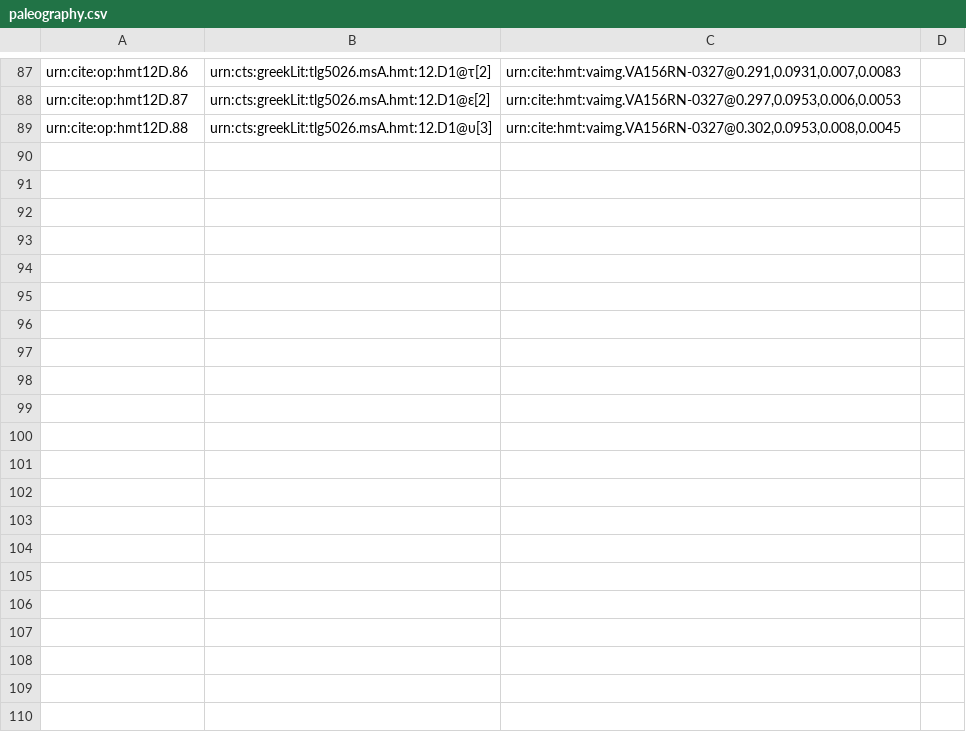
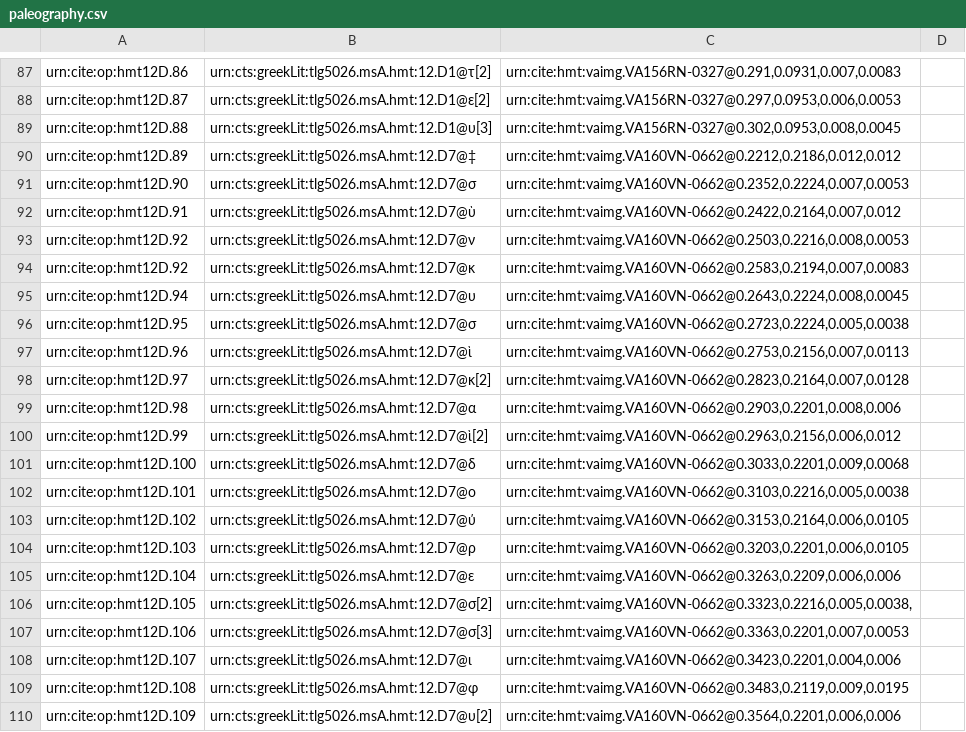
Before and after one commit to HMT-seminar-2014/hmt-12D, a CSV file: collections/paleography.csv, drawn as a sheet; only a part is shown, gaps mark what is left out; the diff names each change by its address in the sheet, - before the commit and + after, or states it on an @@ line.

Commit message:
Update paleography.csv
Updated 160v scholia pal.

```diff
--- a/collections/paleography.csv
+++ b/collections/paleography.csv
+row 90: urn:cite:op:hmt12D.89 | urn:cts:greekLit:tlg5026.msA.hmt:12.D7@‡ | urn:cite:hmt:vaimg.VA160VN-0662@0.2212,0.2186,0.012,0.012
+row 91: urn:cite:op:hmt12D.90 | urn:cts:greekLit:tlg5026.msA.hmt:12.D7@σ | urn:cite:hmt:vaimg.VA160VN-0662@0.2352,0.2224,0.007,0.0053
+row 92: urn:cite:op:hmt12D.91 | urn:cts:greekLit:tlg5026.msA.hmt:12.D7@ὺ | urn:cite:hmt:vaimg.VA160VN-0662@0.2422,0.2164,0.007,0.012
+row 93: urn:cite:op:hmt12D.92 | urn:cts:greekLit:tlg5026.msA.hmt:12.D7@ν | urn:cite:hmt:vaimg.VA160VN-0662@0.2503,0.2216,0.008,0.0053
+row 94: urn:cite:op:hmt12D.92 | urn:cts:greekLit:tlg5026.msA.hmt:12.D7@κ | urn:cite:hmt:vaimg.VA160VN-0662@0.2583,0.2194,0.007,0.0083
+row 95: urn:cite:op:hmt12D.94 | urn:cts:greekLit:tlg5026.msA.hmt:12.D7@υ | urn:cite:hmt:vaimg.VA160VN-0662@0.2643,0.2224,0.008,0.0045
+row 96: urn:cite:op:hmt12D.95 | urn:cts:greekLit:tlg5026.msA.hmt:12.D7@σ | urn:cite:hmt:vaimg.VA160VN-0662@0.2723,0.2224,0.005,0.0038
+row 97: urn:cite:op:hmt12D.96 | urn:cts:greekLit:tlg5026.msA.hmt:12.D7@ὶ | urn:cite:hmt:vaimg.VA160VN-0662@0.2753,0.2156,0.007,0.0113
+row 98: urn:cite:op:hmt12D.97 | urn:cts:greekLit:tlg5026.msA.hmt:12.D7@κ[2] | urn:cite:hmt:vaimg.VA160VN-0662@0.2823,0.2164,0.007,0.0128
+row 99: urn:cite:op:hmt12D.98 | urn:cts:greekLit:tlg5026.msA.hmt:12.D7@α | urn:cite:hmt:vaimg.VA160VN-0662@0.2903,0.2201,0.008,0.006
+row 100: urn:cite:op:hmt12D.99 | urn:cts:greekLit:tlg5026.msA.hmt:12.D7@ὶ[2] | urn:cite:hmt:vaimg.VA160VN-0662@0.2963,0.2156,0.006,0.012
+row 101: urn:cite:op:hmt12D.100 | urn:cts:greekLit:tlg5026.msA.hmt:12.D7@δ | urn:cite:hmt:vaimg.VA160VN-0662@0.3033,0.2201,0.009,0.0068
+row 102: urn:cite:op:hmt12D.101 | urn:cts:greekLit:tlg5026.msA.hmt:12.D7@ο | urn:cite:hmt:vaimg.VA160VN-0662@0.3103,0.2216,0.005,0.0038
+row 103: urn:cite:op:hmt12D.102 | urn:cts:greekLit:tlg5026.msA.hmt:12.D7@ύ | urn:cite:hmt:vaimg.VA160VN-0662@0.3153,0.2164,0.006,0.0105
+row 104: urn:cite:op:hmt12D.103 | urn:cts:greekLit:tlg5026.msA.hmt:12.D7@ρ | urn:cite:hmt:vaimg.VA160VN-0662@0.3203,0.2201,0.006,0.0105
+row 105: urn:cite:op:hmt12D.104 | urn:cts:greekLit:tlg5026.msA.hmt:12.D7@ε | urn:cite:hmt:vaimg.VA160VN-0662@0.3263,0.2209,0.006,0.006
+row 106: urn:cite:op:hmt12D.105 | urn:cts:greekLit:tlg5026.msA.hmt:12.D7@σ[2] | urn:cite:hmt:vaimg.VA160VN-0662@0.3323,0.2216,0.005,0.0038,
+row 107: urn:cite:op:hmt12D.106 | urn:cts:greekLit:tlg5026.msA.hmt:12.D7@σ[3] | urn:cite:hmt:vaimg.VA160VN-0662@0.3363,0.2201,0.007,0.0053
+row 108: urn:cite:op:hmt12D.107 | urn:cts:greekLit:tlg5026.msA.hmt:12.D7@ι | urn:cite:hmt:vaimg.VA160VN-0662@0.3423,0.2201,0.004,0.006
+row 109: urn:cite:op:hmt12D.108 | urn:cts:greekLit:tlg5026.msA.hmt:12.D7@φ | urn:cite:hmt:vaimg.VA160VN-0662@0.3483,0.2119,0.009,0.0195
+row 110: urn:cite:op:hmt12D.109 | urn:cts:greekLit:tlg5026.msA.hmt:12.D7@υ[2] | urn:cite:hmt:vaimg.VA160VN-0662@0.3564,0.2201,0.006,0.006
```
